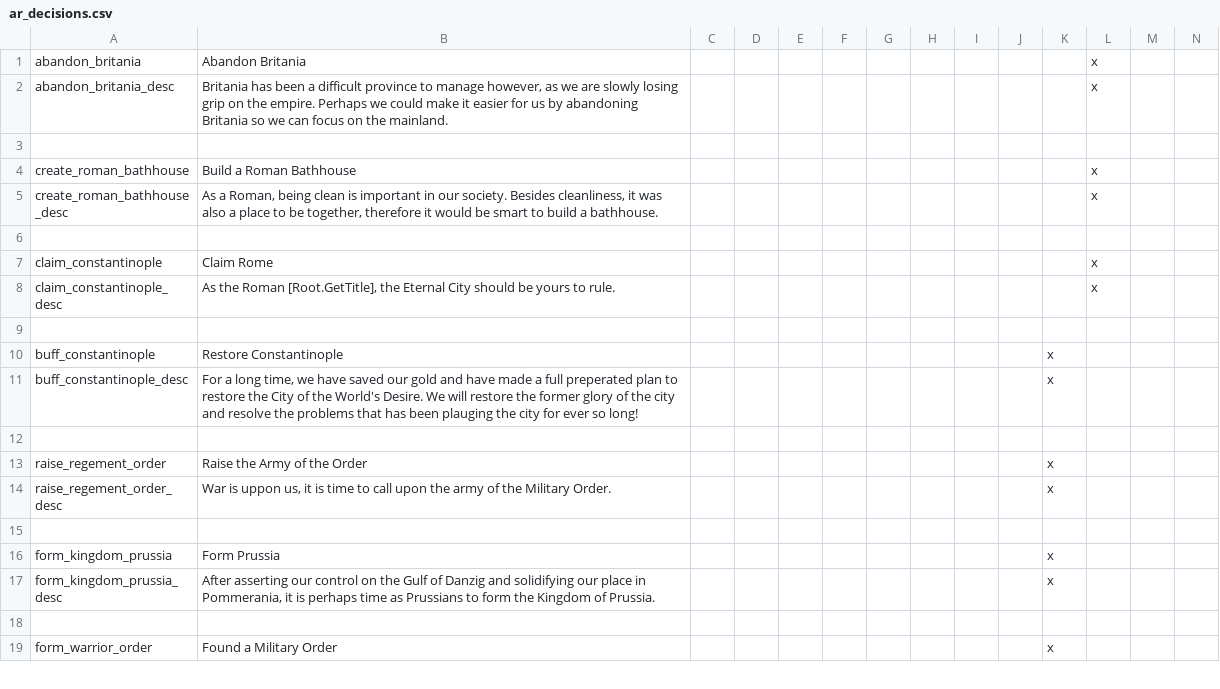
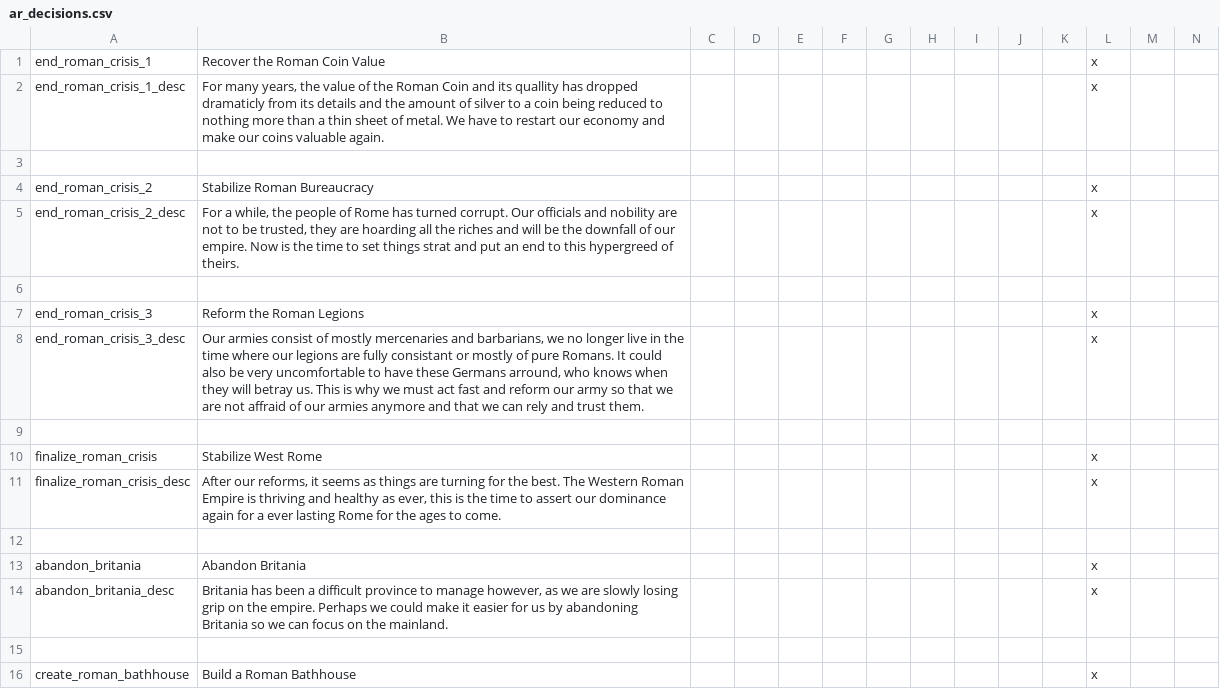
Before and after one commit to Archidemos/extradecisions, a CSV file: localisation/ar_decisions.csv, drawn as a sheet; only a part is shown; the shorter side is filled out with more unchanged rows; rows hold the shown columns only; the diff names each change by its address in the sheet, - before the commit and + after, or states it on an @@ line.

Commit message:
added a proper roman crisis
added roman crisis modifiers that you can resolve with decisions
added random barbarian invaders
deperated the dynasty of both emperors
added the ostrogothic culture

```diff
--- a/localisation/ar_decisions.csv
+++ b/localisation/ar_decisions.csv
+row 1: end_roman_crisis_1 | Recover the Roman Coin Value |  |  |  |  |  |  |  |  |  | x
+row 2: end_roman_crisis_1_desc | For many years, the value of the Roman Coin and its quallity has dropped dramaticly from its details and the amount of silver to a coin being reduced to nothing more than a thin sheet of metal. We have to restart our economy and make our coins valuable again. |  |  |  |  |  |  |  |  |  | x
+row 3: (empty)
+row 4: end_roman_crisis_2 | Stabilize Roman Bureaucracy |  |  |  |  |  |  |  |  |  | x
+row 5: end_roman_crisis_2_desc | For a while, the people of Rome has turned corrupt. Our officials and nobility are not to be trusted, they are hoarding all the riches and will be the downfall of our empire. Now is the time to set things strat and put an end to this hypergreed of theirs. |  |  |  |  |  |  |  |  |  | x
+row 6: (empty)
+row 7: end_roman_crisis_3 | Reform the Roman Legions |  |  |  |  |  |  |  |  |  | x
+row 8: end_roman_crisis_3_desc | Our armies consist of mostly mercenaries and barbarians, we no longer live in the time where our legions are fully consistant or mostly of pure Romans. It could also be very uncomfortable to have these Germans arround, who knows when they will betray us. This is why we must act fast and reform our army so that we are not affraid of our armies anymore and that we can rely and trust them. |  |  |  |  |  |  |  |  |  | x
+row 9: (empty)
+row 10: finalize_roman_crisis | Stabilize West Rome |  |  |  |  |  |  |  |  |  | x
+row 11: finalize_roman_crisis_desc | After our reforms, it seems as things are turning for the best. The Western Roman Empire is thriving and healthy as ever, this is the time to assert our dominance again for a ever lasting Rome for the ages to come. |  |  |  |  |  |  |  |  |  | x
+row 12: (empty)
```
Also changed, not shown: localisation/ar_cbs.csv, localisation/ar_events.csv, 19 other files.
